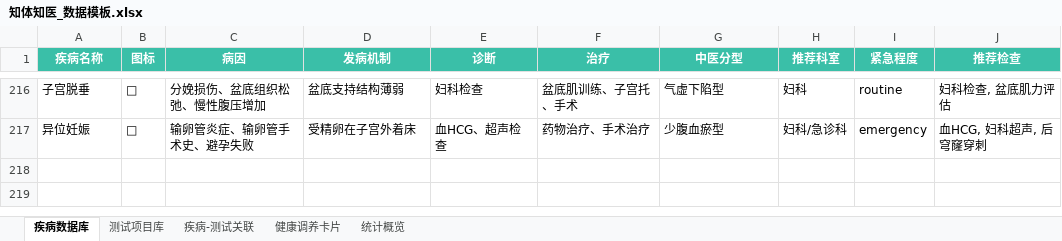
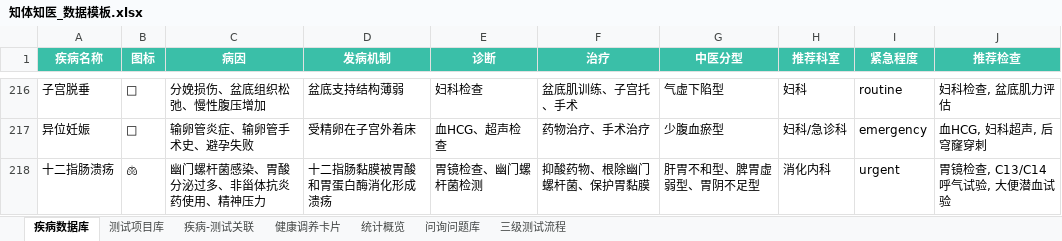
Before and after one commit to weifeng1991525/ztzy-health-app, an Excel workbook: 知体知医_数据模板.xlsx, sheet 疾病数据库, drawn as a sheet; only a part is shown, gaps mark what is left out; values as stored, in another font and other column widths than the file's, no borders; charts and pictures not drawn; the diff names each change by its address in the sheet, - before the commit and + after, or states it on an @@ line.

```diff
--- a/知体知医_数据模板.xlsx (sheet 疾病数据库)
+++ b/知体知医_数据模板.xlsx (sheet 疾病数据库)
+sheet tab: 问询问题库
+sheet tab: 三级测试流程
+row 218: 十二指肠溃疡 | 🫁 | 幽门螺杆菌感染、胃酸分泌过多、非甾体抗炎药使用、精神压力 | 十二指肠黏膜被胃酸和胃蛋白酶消化形成溃疡 | 胃镜检查、幽门螺杆菌检测 | 抑酸药物、根除幽门螺杆菌、保护胃黏膜 | 肝胃不和型、脾胃虚弱型、胃阴不足型 | 消化内科 | urgent | 胃镜检查, C13/C14呼气试验, 大便潜血试验
```
Also changed, not shown: sheet 统计概览, charts or pictures, 1 other file.
